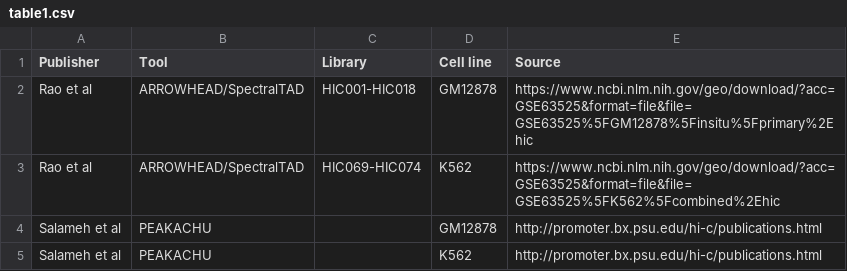
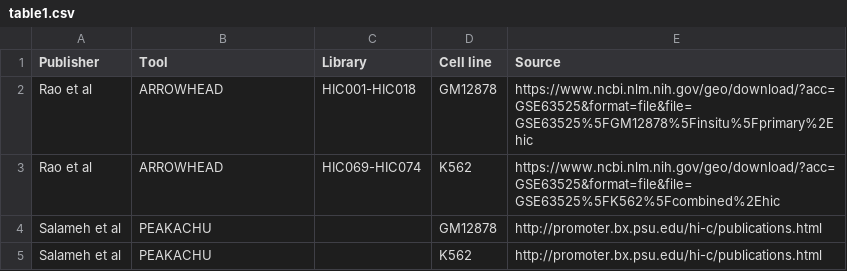
Before and after one commit to stilianoudakis/TAD_predictive_modeling, a CSV file: Manuscript/Supplementary/table1.csv, drawn as a sheet.

Commit message:
updated figures/tables

```diff
--- a/Manuscript/Supplementary/table1.csv
+++ b/Manuscript/Supplementary/table1.csv
@@ -1,4 +1,4 @@
 Publisher,Tool,Library,Cell line ,Source
-Rao et al,ARROWHEAD/SpectralTAD,HIC001-HIC018,GM12878,https://www.ncbi.nlm.nih.gov/geo/download/?acc=GSE63525&format=file&file=GSE63525%5FGM12878%5Finsitu%5Fprimary%2Ehic
-Rao et al,ARROWHEAD/SpectralTAD,HIC069-HIC074,K562,https://www.ncbi.nlm.nih.gov/geo/download/?acc=GSE63525&format=file&file=GSE63525%5FK562%5Fcombined%2Ehic
+Rao et al,ARROWHEAD,HIC001-HIC018,GM12878,https://www.ncbi.nlm.nih.gov/geo/download/?acc=GSE63525&format=file&file=GSE63525%5FGM12878%5Finsitu%5Fprimary%2Ehic
+Rao et al,ARROWHEAD,HIC069-HIC074,K562,https://www.ncbi.nlm.nih.gov/geo/download/?acc=GSE63525&format=file&file=GSE63525%5FK562%5Fcombined%2Ehic
 Salameh et al,PEAKACHU,,GM12878,http://promoter.bx.psu.edu/hi-c/publications.html
```
Also changed, not shown: 10 other files.
